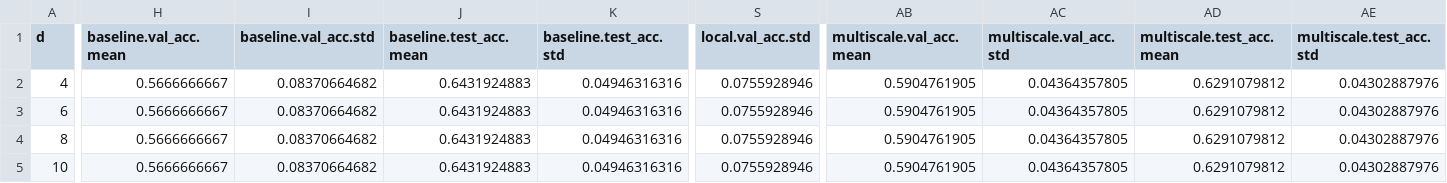
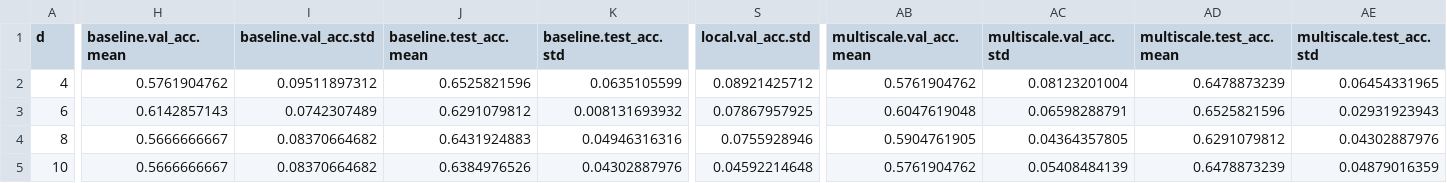
Before and after one commit to QAMPprojetc6/quantum_kernels, a CSV file: figs/checkpoint3/vs_d/ionosphere_vs_d_curves.csv, drawn as a sheet; only a part is shown, gaps mark what is left out; the diff covers the shown part only; the diff names each change by its address in the sheet, - before the commit and + after, or states it on an @@ line.

```diff
--- a/figs/checkpoint3/vs_d/ionosphere_vs_d_curves.csv
+++ b/figs/checkpoint3/vs_d/ionosphere_vs_d_curves.csv
-H2 (baseline.val_acc.mean): 0.5666666667
+H2 (baseline.val_acc.mean): 0.5761904762
-I2 (baseline.val_acc.std): 0.08370664682
+I2 (baseline.val_acc.std): 0.09511897312
-J2 (baseline.test_acc.mean): 0.6431924883
+J2 (baseline.test_acc.mean): 0.6525821596
-K2 (baseline.test_acc.std): 0.04946316316
+K2 (baseline.test_acc.std): 0.0635105599
-S2 (local.val_acc.std): 0.0755928946
+S2 (local.val_acc.std): 0.08921425712
-AB2 (multiscale.val_acc.mean): 0.5904761905
+AB2 (multiscale.val_acc.mean): 0.5761904762
-AC2 (multiscale.val_acc.std): 0.04364357805
+AC2 (multiscale.val_acc.std): 0.08123201004
-AD2 (multiscale.test_acc.mean): 0.6291079812
+AD2 (multiscale.test_acc.mean): 0.6478873239
-AE2 (multiscale.test_acc.std): 0.04302887976
+AE2 (multiscale.test_acc.std): 0.06454331965
-H3 (baseline.val_acc.mean): 0.5666666667
+H3 (baseline.val_acc.mean): 0.6142857143
-I3 (baseline.val_acc.std): 0.08370664682
+I3 (baseline.val_acc.std): 0.0742307489
-J3 (baseline.test_acc.mean): 0.6431924883
+J3 (baseline.test_acc.mean): 0.6291079812
-K3 (baseline.test_acc.std): 0.04946316316
+K3 (baseline.test_acc.std): 0.008131693932
-S3 (local.val_acc.std): 0.0755928946
+S3 (local.val_acc.std): 0.07867957925
-AB3 (multiscale.val_acc.mean): 0.5904761905
+AB3 (multiscale.val_acc.mean): 0.6047619048
-AC3 (multiscale.val_acc.std): 0.04364357805
+AC3 (multiscale.val_acc.std): 0.06598288791
-AD3 (multiscale.test_acc.mean): 0.6291079812
+AD3 (multiscale.test_acc.mean): 0.6525821596
-AE3 (multiscale.test_acc.std): 0.04302887976
+AE3 (multiscale.test_acc.std): 0.02931923943
-J5 (baseline.test_acc.mean): 0.6431924883
+J5 (baseline.test_acc.mean): 0.6384976526
-K5 (baseline.test_acc.std): 0.04946316316
+K5 (baseline.test_acc.std): 0.04302887976
-S5 (local.val_acc.std): 0.0755928946
+S5 (local.val_acc.std): 0.04592214648
-AB5 (multiscale.val_acc.mean): 0.5904761905
+AB5 (multiscale.val_acc.mean): 0.5761904762
-AC5 (multiscale.val_acc.std): 0.04364357805
+AC5 (multiscale.val_acc.std): 0.05408484139
-AD5 (multiscale.test_acc.mean): 0.6291079812
+AD5 (multiscale.test_acc.mean): 0.6478873239
-AE5 (multiscale.test_acc.std): 0.04302887976
+AE5 (multiscale.test_acc.std): 0.04879016359
```
Also changed, not shown: 55 edited cells elsewhere in this file, figs/checkpoint3/vs_d/breast_cancer_vs_d_curves.csv, figs/checkpoint3/vs_d/exam_score_prediction_vs_d_curves.csv, 11 other files.
